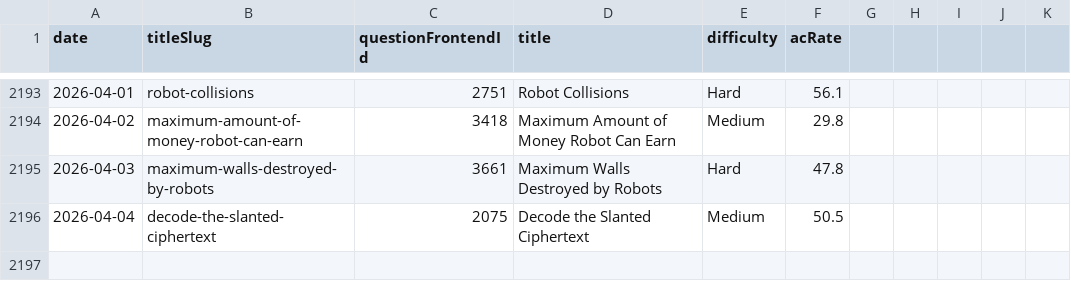
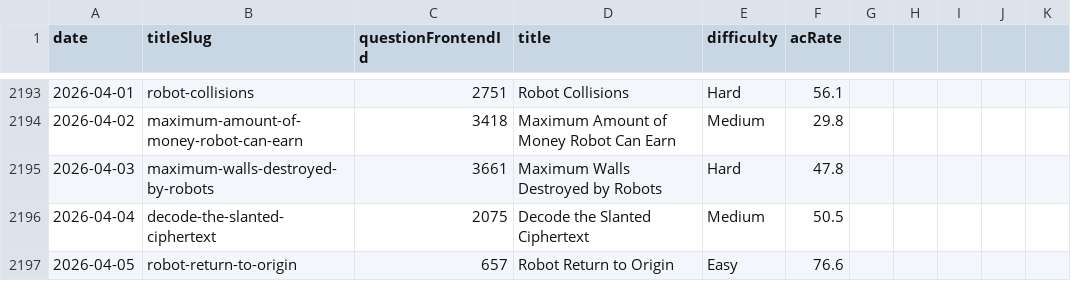
Before and after one commit to joric/oneliners, a CSV file: analytics/daily.csv, drawn as a sheet; only a part is shown, gaps mark what is left out.

Commit message:
updated files

```diff
--- a/analytics/daily.csv
+++ b/analytics/daily.csv
@@ -2196 +2196,2 @@ date,titleSlug,questionFrontendId,title,difficulty,acRate
 2026-04-04,decode-the-slanted-ciphertext,2075,Decode the Slanted Ciphertext,Medium,50.5
+2026-04-05,robot-return-to-origin,657,Robot Return to Origin,Easy,76.6
```
